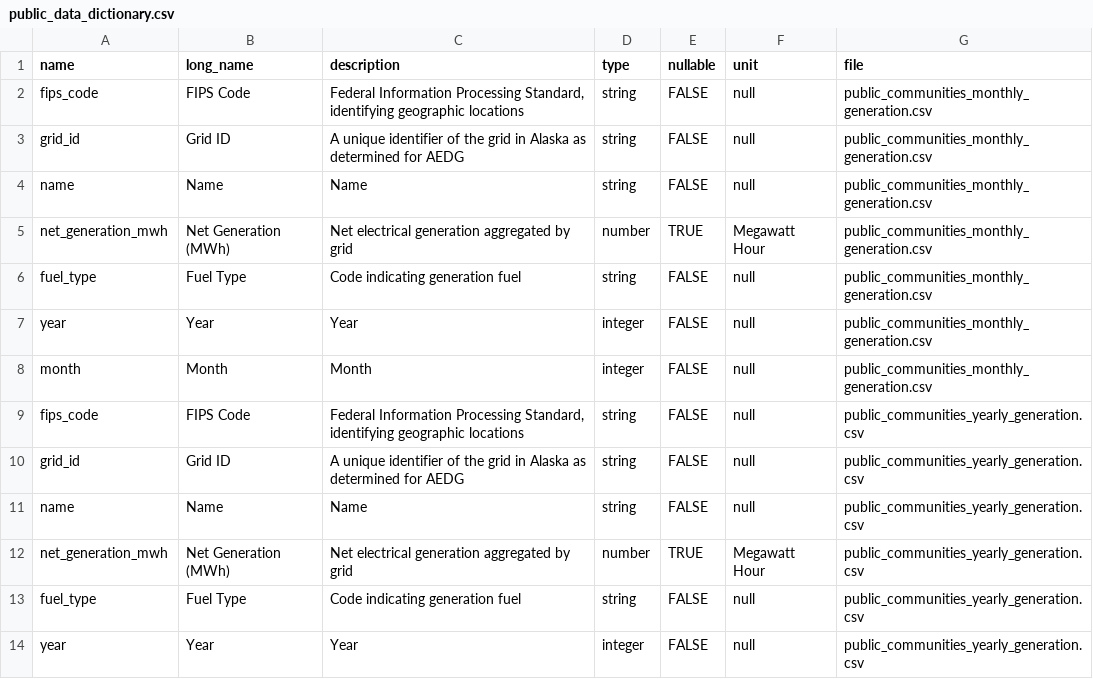
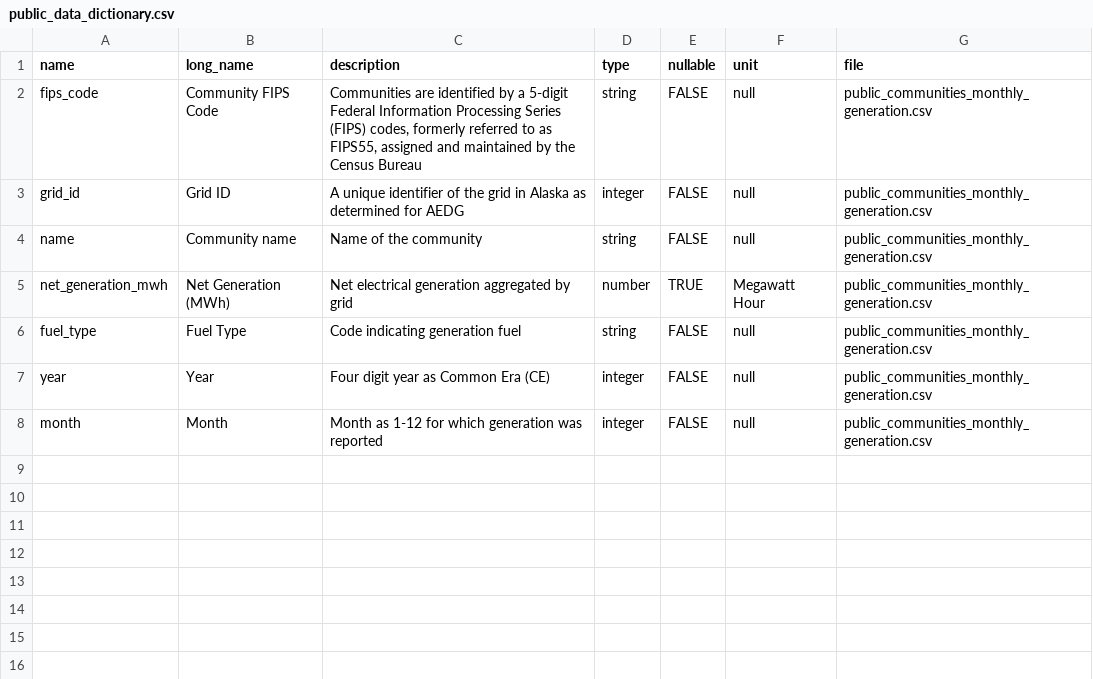
Before and after one commit to acep-aedg/aedg-metadata, a CSV file: src/registry/public_data_dictionary.csv, drawn as a sheet.

```diff
--- a/src/registry/public_data_dictionary.csv
+++ b/src/registry/public_data_dictionary.csv
@@ -1,14 +1,8 @@
 name,long_name,description,type,nullable,unit,file
-fips_code,FIPS Code,"Federal Information Processing Standard, identifying geographic locations",string,FALSE,null,public_communities_monthly_generation.csv
-grid_id,Grid ID,A unique identifier of the grid in Alaska as determined for AEDG,string,FALSE,null,public_communities_monthly_generation.csv
-name,Name,Name,string,FALSE,null,public_communities_monthly_generation.csv
+fips_code,Community FIPS Code,"Communities are identified by a 5-digit Federal Information Processing Series (FIPS) codes, formerly referred to as FIPS55, assigned and maintained by the Census Bureau",string,FALSE,null,public_communities_monthly_generation.csv
+grid_id,Grid ID,A unique identifier of the grid in Alaska as determined for AEDG,integer,FALSE,null,public_communities_monthly_generation.csv
+name,Community name,Name of the community,string,FALSE,null,public_communities_monthly_generation.csv
 net_generation_mwh,Net Generation (MWh),Net electrical generation aggregated by grid,number,TRUE,Megawatt Hour,public_communities_monthly_generation.csv
 fuel_type,Fuel Type,Code indicating generation fuel,string,FALSE,null,public_communities_monthly_generation.csv
-year,Year,Year,integer,FALSE,null,public_communities_monthly_generation.csv
-month,Month,Month,integer,FALSE,null,public_communities_monthly_generation.csv
-fips_code,FIPS Code,"Federal Information Processing Standard, identifying geographic locations",string,FALSE,null,public_communities_yearly_generation.csv
-grid_id,Grid ID,A unique identifier of the grid in Alaska as determined for AEDG,string,FALSE,null,public_communities_yearly_generation.csv
-name,Name,Name,string,FALSE,null,public_communities_yearly_generation.csv
-net_generation_mwh,Net Generation (MWh),Net electrical generation aggregated by grid,number,TRUE,Megawatt Hour,public_communities_yearly_generation.csv
-fuel_type,Fuel Type,Code indicating generation fuel,string,FALSE,null,public_communities_yearly_generation.csv
-year,Year,Year,integer,FALSE,null,public_communities_yearly_generation.csv
+year,Year,Four digit year as Common Era (CE),integer,FALSE,null,public_communities_monthly_generation.csv
+month,Month,Month as 1-12 for which generation was reported,integer,FALSE,null,public_communities_monthly_generation.csv
```
Also changed, not shown: src/registry/fields.csv, 4 other files.
